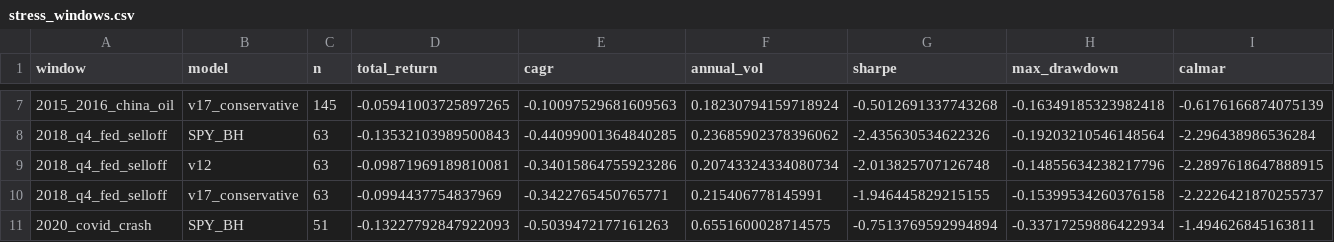
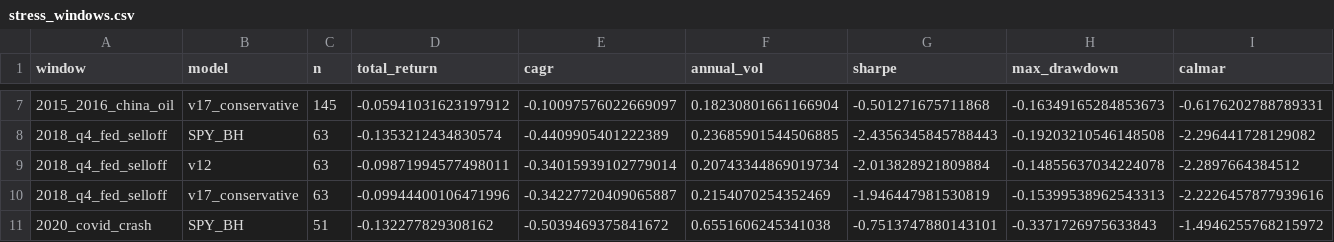
Before and after one commit to evantykwork02/spy-v17-production, a CSV file: outputs_v17_conservative/stress_windows.csv, drawn as a sheet; only a part is shown, gaps mark what is left out; the diff covers the shown part only; the diff names each change by its address in the sheet, - before the commit and + after, or states it on an @@ line.

```diff
--- a/outputs_v17_conservative/stress_windows.csv
+++ b/outputs_v17_conservative/stress_windows.csv
-D7 (total_return): -0.05941003725897265
+D7 (total_return): -0.05941031623197912
-E7 (cagr): -0.10097529681609563
+E7 (cagr): -0.10097576022669097
-F7 (annual_vol): 0.18230794159718924
+F7 (annual_vol): 0.18230801661166904
-G7 (sharpe): -0.5012691337743268
+G7 (sharpe): -0.501271675711868
-H7 (max_drawdown): -0.16349185323982418
+H7 (max_drawdown): -0.16349165284853673
-I7 (calmar): -0.6176166874075139
+I7 (calmar): -0.6176202788789331
-D8 (total_return): -0.13532103989500843
+D8 (total_return): -0.1353212434830574
-E8 (cagr): -0.44099001364840285
+E8 (cagr): -0.4409905401222389
-F8 (annual_vol): 0.23685902378396062
+F8 (annual_vol): 0.23685901544506885
-G8 (sharpe): -2.435630534622326
+G8 (sharpe): -2.4356345845788443
-H8 (max_drawdown): -0.19203210546148564
+H8 (max_drawdown): -0.19203210546148508
-I8 (calmar): -2.296438986536284
+I8 (calmar): -2.296441728129082
-D9 (total_return): -0.09871969189810081
+D9 (total_return): -0.09871994577498011
-E9 (cagr): -0.34015864755923286
+E9 (cagr): -0.34015939102779014
-F9 (annual_vol): 0.20743324334080734
+F9 (annual_vol): 0.20743344869019734
-G9 (sharpe): -2.013825707126748
+G9 (sharpe): -2.013828921809884
-H9 (max_drawdown): -0.14855634238217796
+H9 (max_drawdown): -0.14855637034224078
-I9 (calmar): -2.2897618647888915
+I9 (calmar): -2.2897664384512
-D10 (total_return): -0.0994437754837969
+D10 (total_return): -0.09944400106471996
-E10 (cagr): -0.3422765450765771
+E10 (cagr): -0.34227720409065887
-F10 (annual_vol): 0.215406778145991
+F10 (annual_vol): 0.2154070254352469
-G10 (sharpe): -1.946445829215155
+G10 (sharpe): -1.946447981530819
-H10 (max_drawdown): -0.15399534260376158
+H10 (max_drawdown): -0.15399538962543313
-I10 (calmar): -2.2226421870255737
+I10 (calmar): -2.2226457877939616
-D11 (total_return): -0.13227792847922093
+D11 (total_return): -0.132277829308162
-E11 (cagr): -0.5039472177161263
+E11 (cagr): -0.5039469375841672
-F11 (annual_vol): 0.6551600028714575
+F11 (annual_vol): 0.6551606245341038
-G11 (sharpe): -0.7513769592994894
+G11 (sharpe): -0.7513747880143101
-H11 (max_drawdown): -0.33717259886422934
+H11 (max_drawdown): -0.3371726975633843
-I11 (calmar): -1.494626845163811
+I11 (calmar): -1.4946255768215972
```
Also changed, not shown: 96 edited cells elsewhere in this file, live_tracker/live_summary.csv, outputs_v17_conservative/diagnostics.csv, 10 other files.
